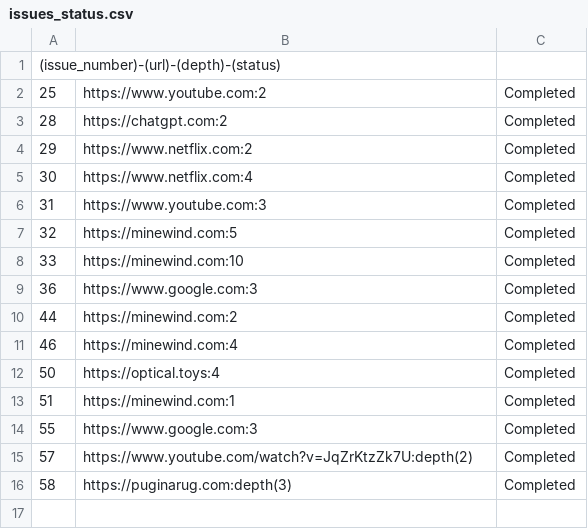
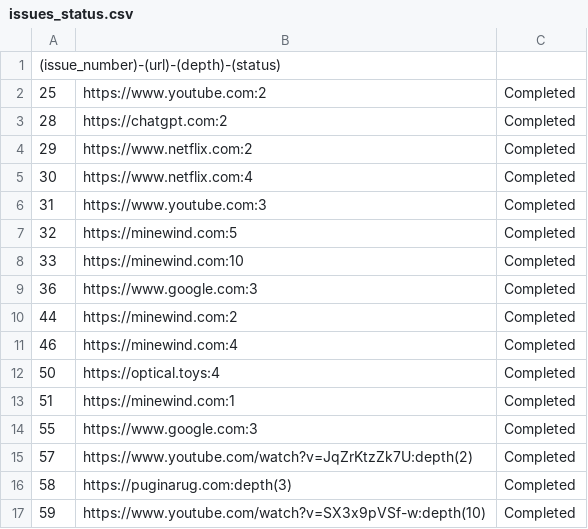
Before and after one commit to unaveragetech/PagesXcrawler, a CSV file: data/issues_status.csv, drawn as a sheet.

```diff
--- a/data/issues_status.csv
+++ b/data/issues_status.csv
@@ -16 +16,2 @@
 58,https://puginarug.com:depth(3),Completed
+59,https://www.youtube.com/watch?v=SX3x9pVSf-w:depth(10),Completed
```
Also changed, not shown: 3 other files.
